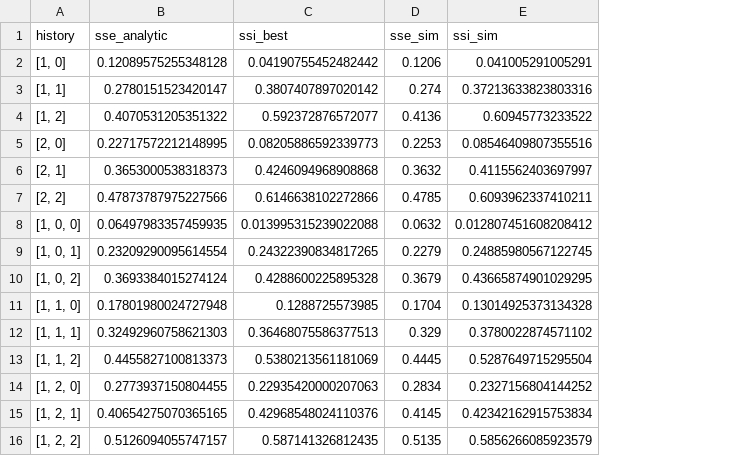
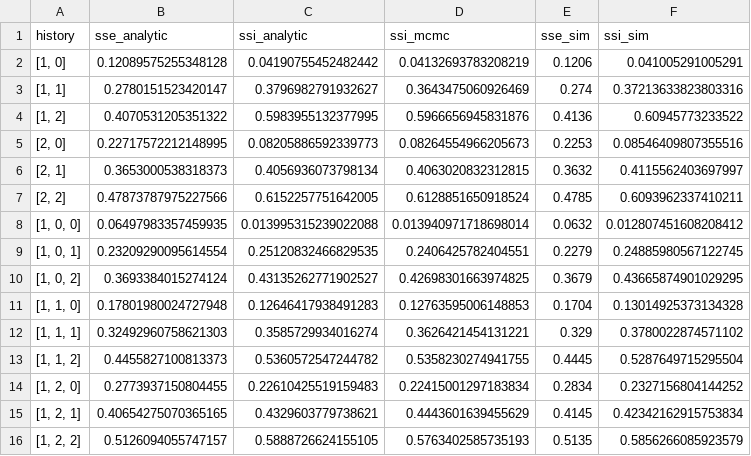
Before and after one commit to will-s-hart/sse-ssi-pmo, a CSV file: results/fig4_pmo_comparison.csv, drawn as a sheet; removed rows and columns are numbered as before the commit, all else as after; the diff names each change by its address in the sheet, - before the commit and + after, or states it on an @@ line.

```diff
--- a/results/fig4_pmo_comparison.csv
+++ b/results/fig4_pmo_comparison.csv
-column C (ssi_best), rows 2-16: 0.04190755452482442 | 0.3807407897020142 | 0.592372876572077 | 0.08205886592339773 | 0.4246094968908868 | 0.6146638102272866 | 0.013995315239022088 | 0.24322390834817265 | 0.4288600225895328 | 0.1288725573985 | 0.36468075586377513 | 0.5380213561181069 | 0.22935420000207063 | 0.42968548024110376 | 0.587141326812435
+column C (ssi_analytic), rows 2-16: 0.04190755452482442 | 0.3796982791932627 | 0.5983955132377995 | 0.08205886592339773 | 0.4056936073798134 | 0.6152257751642005 | 0.013995315239022088 | 0.25120832466829535 | 0.43135262771902527 | 0.12646417938491283 | 0.3585729934016274 | 0.5360572547244782 | 0.22610425519159483 | 0.4329603779738621 | 0.5888726624155105
+column D (ssi_mcmc), rows 2-16: 0.04132693783208219 | 0.3643475060926469 | 0.5966656945831876 | 0.08264554966205673 | 0.4063020832312815 | 0.6128851650918524 | 0.013940971718698014 | 0.2406425782404551 | 0.42698301663974825 | 0.12763595006148853 | 0.3626421454131221 | 0.5358230274941755 | 0.22415001297183834 | 0.4443601639455629 | 0.5763402585735193
```
Also changed, not shown: results/fig5_pmo_uncertain.csv, 12 other files.
